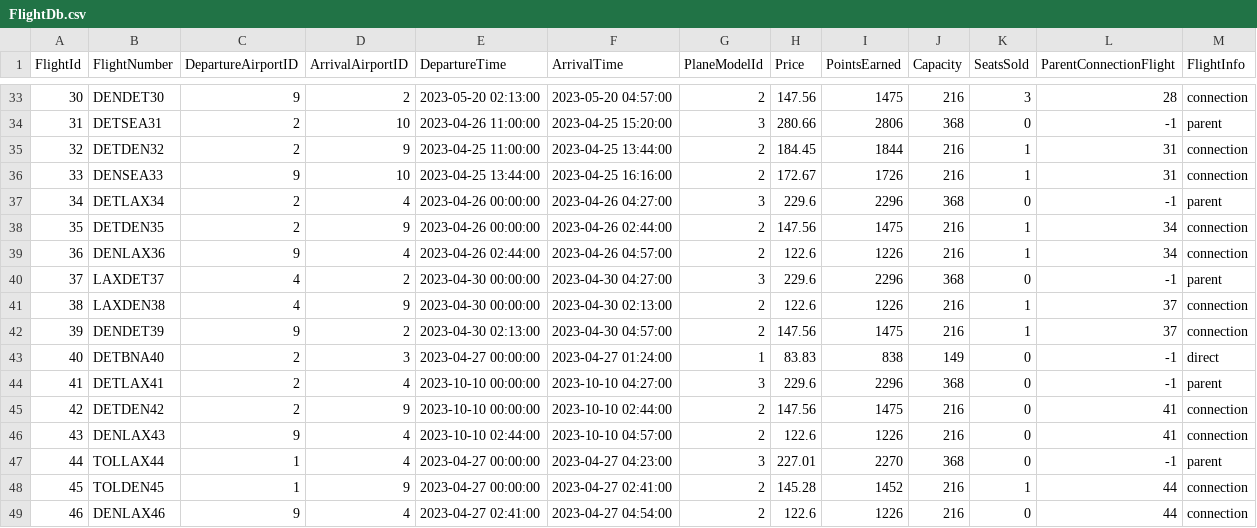
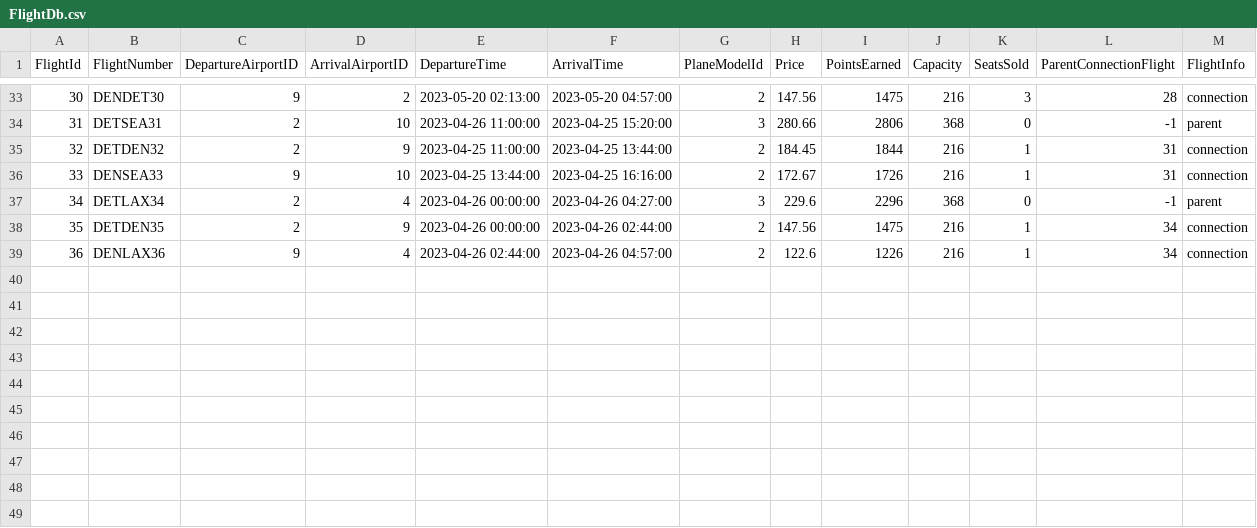
Before and after one commit to pohlman24/Airline-Management-Software, a CSV file: Airline Software/Tables/FlightDb.csv, drawn as a sheet; only a part is shown, gaps mark what is left out; the diff names each change by its address in the sheet, - before the commit and + after, or states it on an @@ line.

Commit message:
updated load engineer deleting functions for layover flights

```diff
--- a/Airline Software/Tables/FlightDb.csv
+++ b/Airline Software/Tables/FlightDb.csv
-row 40: 37 | LAXDET37 | 4 | 2 | 2023-04-30 00:00:00 | 2023-04-30 04:27:00 | 3 | 229.6 | 2296 | 368 | 0 | -1 | parent
-row 41: 38 | LAXDEN38 | 4 | 9 | 2023-04-30 00:00:00 | 2023-04-30 02:13:00 | 2 | 122.6 | 1226 | 216 | 1 | 37 | connection
-row 42: 39 | DENDET39 | 9 | 2 | 2023-04-30 02:13:00 | 2023-04-30 04:57:00 | 2 | 147.56 | 1475 | 216 | 1 | 37 | connection
-row 43: 40 | DETBNA40 | 2 | 3 | 2023-04-27 00:00:00 | 2023-04-27 01:24:00 | 1 | 83.83 | 838 | 149 | 0 | -1 | direct
-row 44: 41 | DETLAX41 | 2 | 4 | 2023-10-10 00:00:00 | 2023-10-10 04:27:00 | 3 | 229.6 | 2296 | 368 | 0 | -1 | parent
-row 45: 42 | DETDEN42 | 2 | 9 | 2023-10-10 00:00:00 | 2023-10-10 02:44:00 | 2 | 147.56 | 1475 | 216 | 0 | 41 | connection
-row 46: 43 | DENLAX43 | 9 | 4 | 2023-10-10 02:44:00 | 2023-10-10 04:57:00 | 2 | 122.6 | 1226 | 216 | 0 | 41 | connection
-row 47: 44 | TOLLAX44 | 1 | 4 | 2023-04-27 00:00:00 | 2023-04-27 04:23:00 | 3 | 227.01 | 2270 | 368 | 0 | -1 | parent
-row 48: 45 | TOLDEN45 | 1 | 9 | 2023-04-27 00:00:00 | 2023-04-27 02:41:00 | 2 | 145.28 | 1452 | 216 | 1 | 44 | connection
-row 49: 46 | DENLAX46 | 9 | 4 | 2023-04-27 02:41:00 | 2023-04-27 04:54:00 | 2 | 122.6 | 1226 | 216 | 0 | 44 | connection
```
Also changed, not shown: Airline Software/Tables/BoardingPassDb.csv, Airline Software/Tables/OrderDb.csv, 9 other files.
